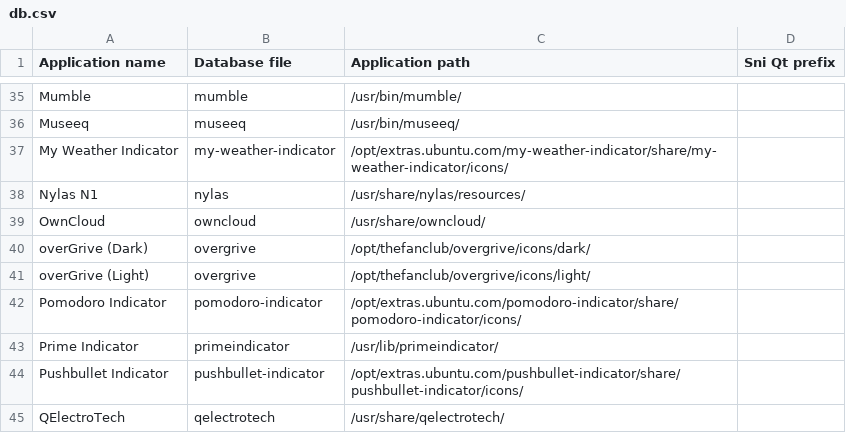
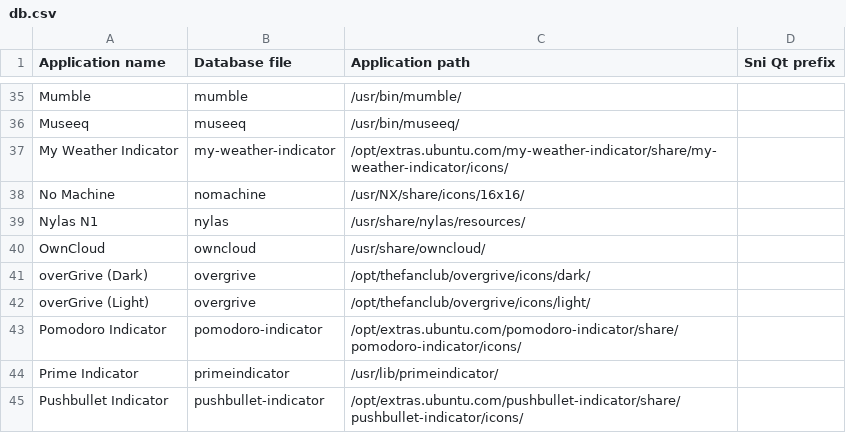
Before and after one commit to bilelmoussaoui/Hardcode-Tray, a CSV file: db.csv, drawn as a sheet; only a part is shown, gaps mark what is left out; the shorter side is filled out with more unchanged rows.

```diff
--- a/db.csv
+++ b/db.csv
@@ -37,2 +37,3 @@ Museeq, museeq, /usr/bin/museeq/,
 My Weather Indicator, my-weather-indicator, /opt/extras.ubuntu.com/my-weather-indicator/share/my-weather-indicator/icons/,
+No Machine, nomachine, /usr/NX/share/icons/16x16/,
 Nylas N1, nylas, /usr/share/nylas/resources/,
```
Also changed, not shown: 1 other file.
